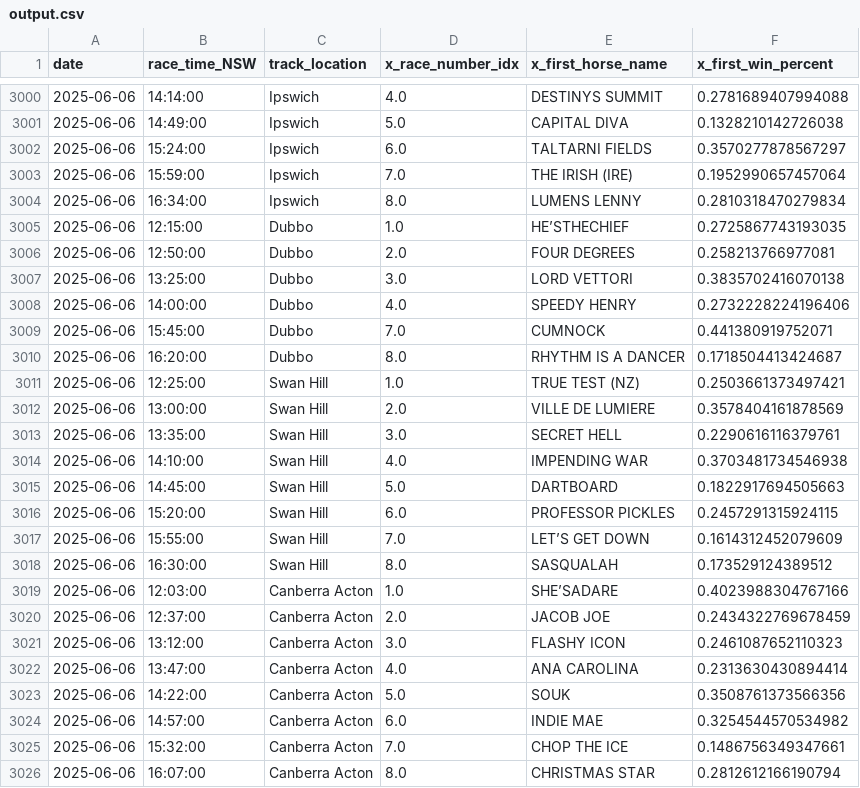
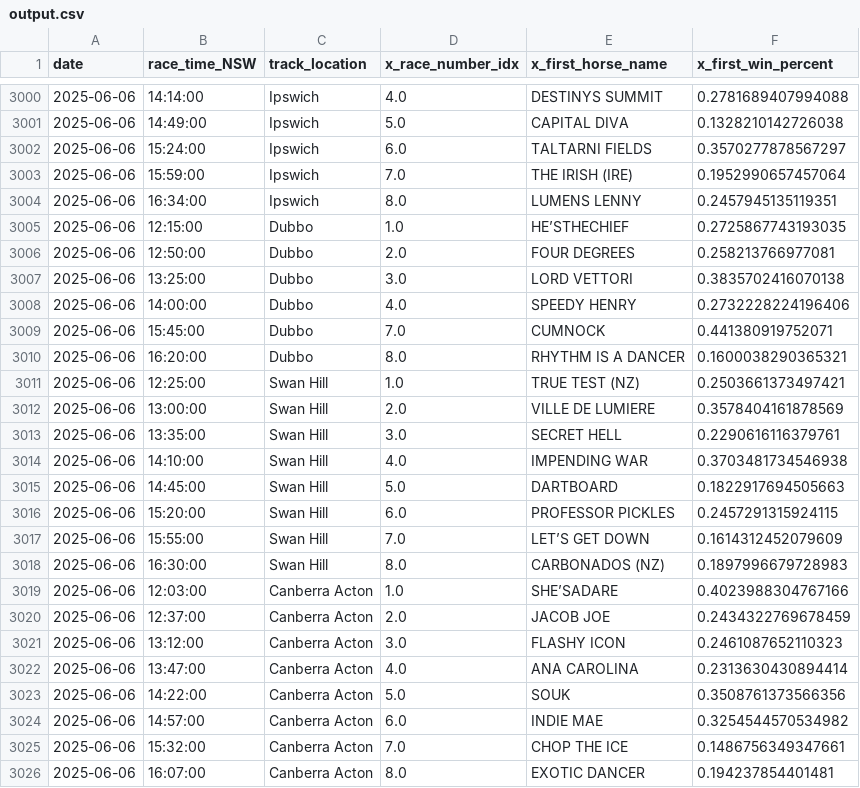
Before and after one commit to jazperd/Racing-Data, a CSV file: output.csv, drawn as a sheet; only a part is shown, gaps mark what is left out.

Commit message:
Update output.csv with latest data

```diff
--- a/output.csv
+++ b/output.csv
@@ -3003,3 +3003,3 @@ date,race_time_NSW,track_location,x_race_number_idx,x_first_horse_name,x_first_w
 2025-06-06,15:59:00,Ipswich,7.0,THE IRISH (IRE),0.1952990657457064
-2025-06-06,16:34:00,Ipswich,8.0,LUMENS LENNY,0.2810318470279834
+2025-06-06,16:34:00,Ipswich,8.0,LUMENS LENNY,0.2457945135119351
 2025-06-06,12:15:00,Dubbo,1.0,HE’STHECHIEF,0.2725867743193035
@@ -3009,3 +3009,3 @@ date,race_time_NSW,track_location,x_race_number_idx,x_first_horse_name,x_first_w
 2025-06-06,15:45:00,Dubbo,7.0,CUMNOCK,0.441380919752071
-2025-06-06,16:20:00,Dubbo,8.0,RHYTHM IS A DANCER,0.1718504413424687
+2025-06-06,16:20:00,Dubbo,8.0,RHYTHM IS A DANCER,0.1600038290365321
 2025-06-06,12:25:00,Swan Hill,1.0,TRUE TEST (NZ),0.2503661373497421
@@ -3017,3 +3017,3 @@ date,race_time_NSW,track_location,x_race_number_idx,x_first_horse_name,x_first_w
 2025-06-06,15:55:00,Swan Hill,7.0,LET’S GET DOWN,0.1614312452079609
-2025-06-06,16:30:00,Swan Hill,8.0,SASQUALAH,0.173529124389512
+2025-06-06,16:30:00,Swan Hill,8.0,CARBONADOS (NZ),0.1897996679728983
 2025-06-06,12:03:00,Canberra Acton,1.0,SHE’SADARE,0.4023988304767166
@@ -3025,2 +3025,2 @@ date,race_time_NSW,track_location,x_race_number_idx,x_first_horse_name,x_first_w
 2025-06-06,15:32:00,Canberra Acton,7.0,CHOP THE ICE,0.1486756349347661
-2025-06-06,16:07:00,Canberra Acton,8.0,CHRISTMAS STAR,0.2812612166190794
+2025-06-06,16:07:00,Canberra Acton,8.0,EXOTIC DANCER,0.194237854401481
```
